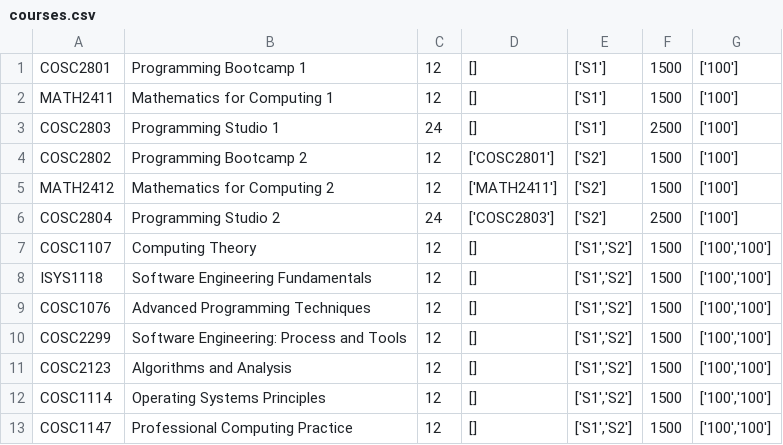
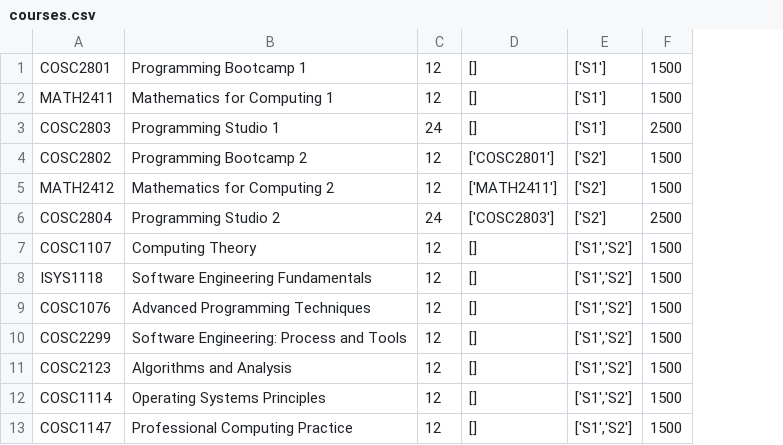
Before and after one commit to Meviii/IT-Studio-Part-2, a CSV file: data/courses.csv, drawn as a sheet; the diff names each change by its address in the sheet, - before the commit and + after, or states it on an @@ line.

Commit message:
Fixed remove_course

```diff
--- a/data/courses.csv
+++ b/data/courses.csv
-column G, rows 1-13: ['100'] | ['100'] | ['100'] | ['100'] | ['100'] | ['100'] | ['100','100'] | ['100','100'] | ['100','100'] | ['100','100'] | ['100','100'] | ['100','100'] | ['100','100']
```
Also changed, not shown: 3 other files.
